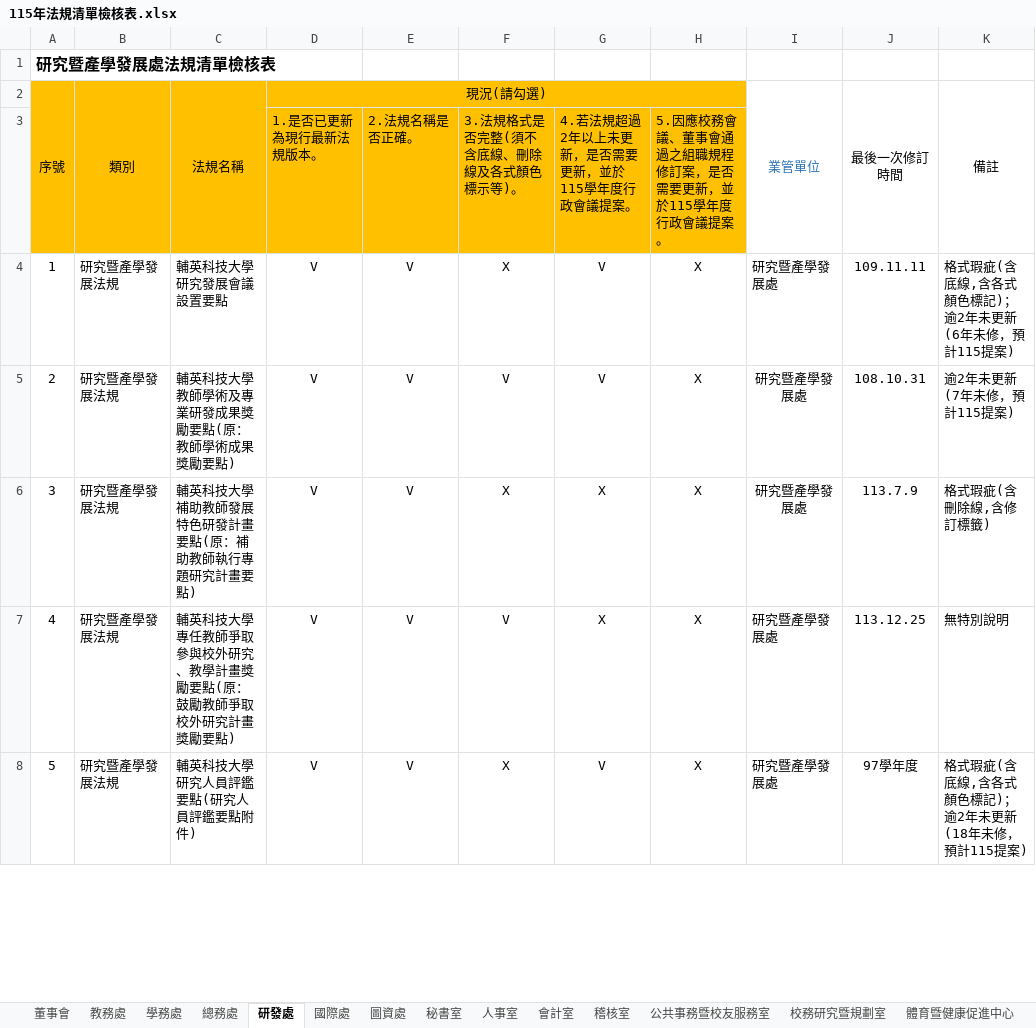
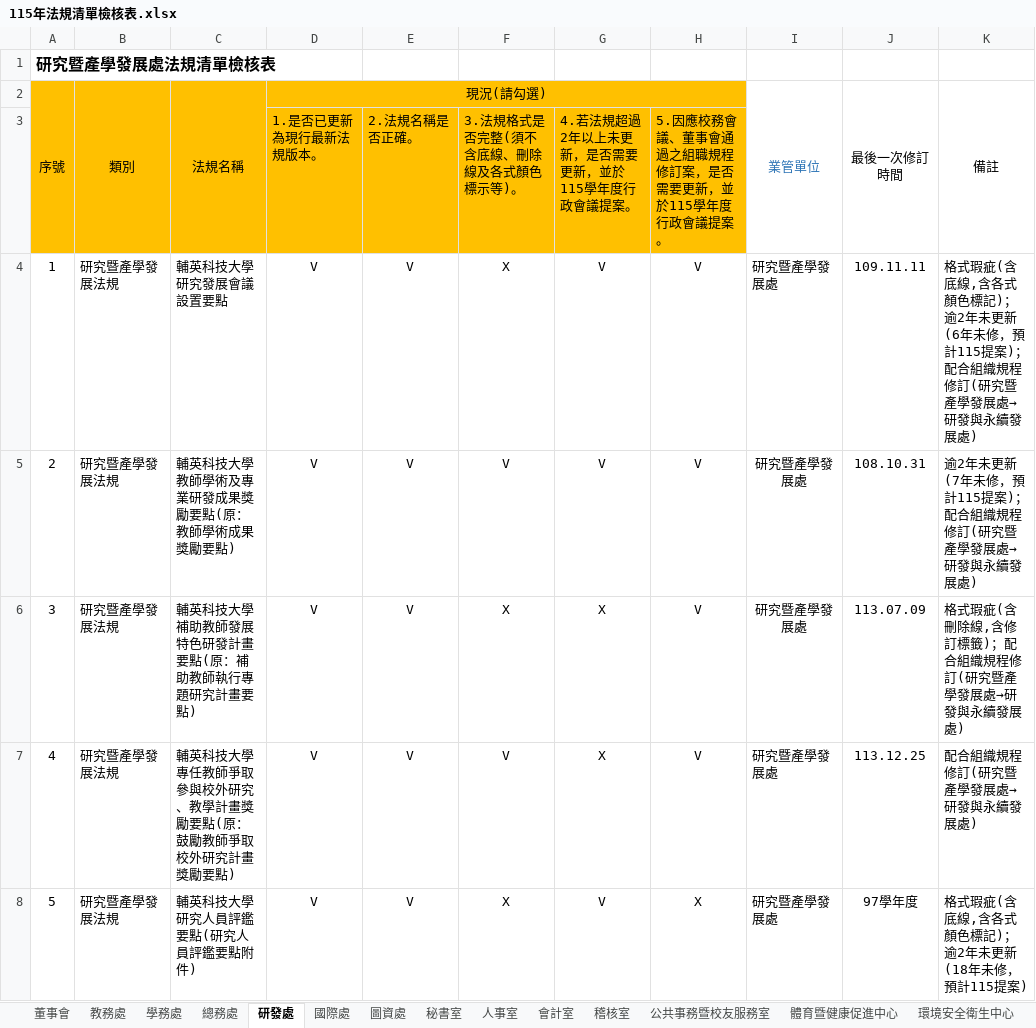
Before and after one commit to laisiff-dev/REGULATION-FUYIN-CHECK, an Excel workbook: 115年法規清單檢核表.xlsx, sheet 研發處, drawn as a sheet; only a part is shown; values as stored, in another font and other column widths than the file's, no borders; conditional formats not drawn; the diff covers the shown part only; the diff names each change by its address in the sheet, - before the commit and + after, or states it on an @@ line.

```diff
--- a/115年法規清單檢核表.xlsx (sheet 研發處)
+++ b/115年法規清單檢核表.xlsx (sheet 研發處)
-sheet tab: 校務研究暨規劃室
-H4:H7: X
+H4:H7: V
-K4 (備註): …115提案)
+K4 (備註): …115提案)；配合組織規程修訂(研究暨產學發展處→研發與永續發展處)
-K5 (備註): 逾2年未更新(7年未修，預計115提案)
+K5 (備註): 逾2年未更新(7年未修，預計115提案)；配合組織規程修訂(研究暨產學發展處→研發與永續發展處)
-J6 (最後一次修訂時間): 113.7.9
+J6 (最後一次修訂時間): 113.07.09
-K6 (備註): 格式瑕疵(含刪除線,含修訂標籤)
+K6 (備註): 格式瑕疵(含刪除線,含修訂標籤)；配合組織規程修訂(研究暨產學發展處→研發與永續發展處)
-K7 (備註): 無特別說明
+K7 (備註): 配合組織規程修訂(研究暨產學發展處→研發與永續發展處)
```
Also changed, not shown: 1 added row, 1 removed row and 97 edited cells elsewhere in this sheet, sheet 人事室, sheet 教務處, sheet 學務處, sheet 秘書室, sheet 圖資處, sheet 國際處, 12 more sheets, 115年法規清單檢核表_已完成檢核.xlsx, 24 other files.
